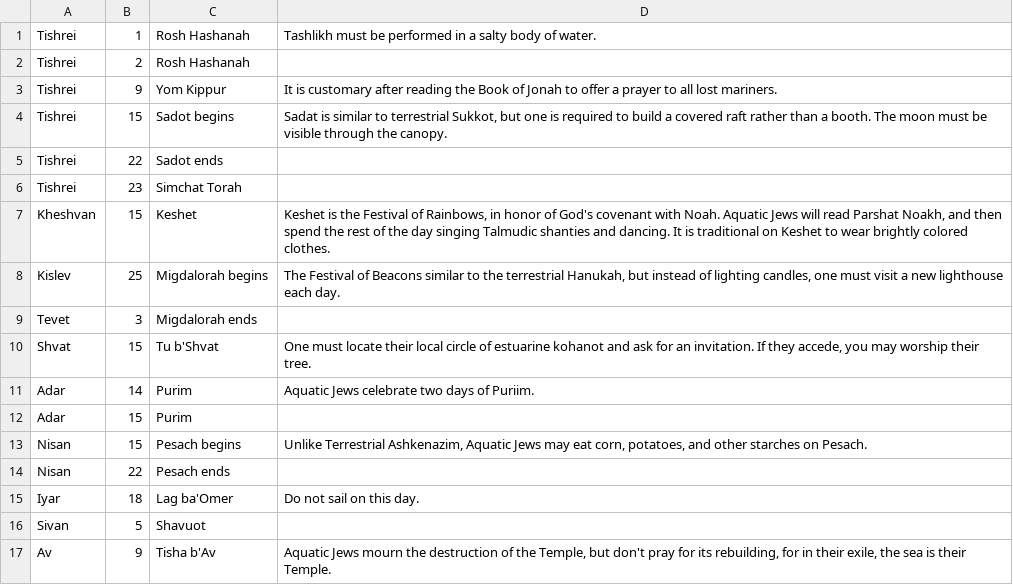
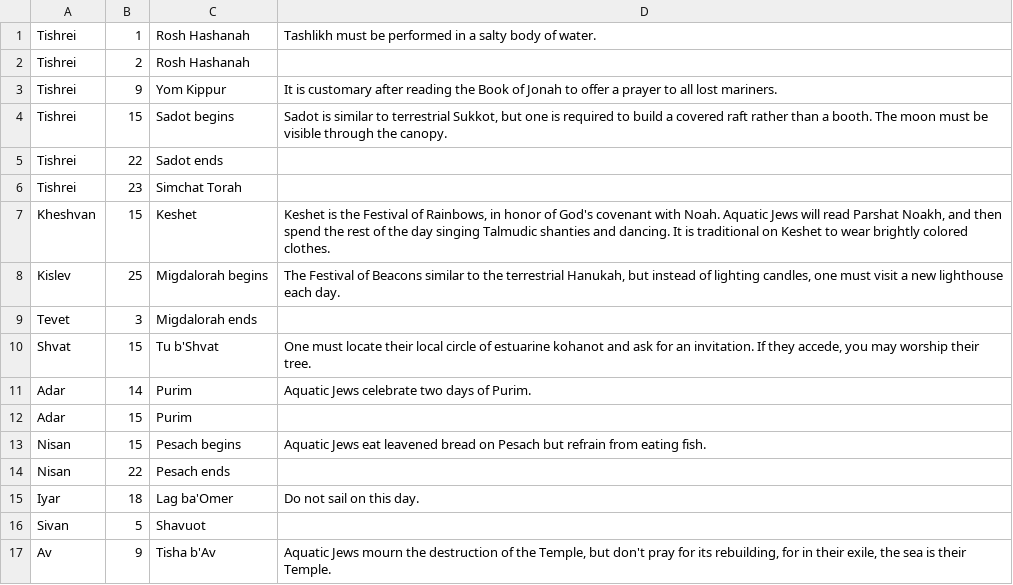
Before and after one commit to subalterngames/AquaticCalendar, a CSV file: yom_tov.csv, drawn as a sheet.

```diff
--- a/yom_tov.csv
+++ b/yom_tov.csv
@@ -3,3 +3,3 @@ Tishrei	2	Rosh Hashanah
 Tishrei	9	Yom Kippur	It is customary after reading the Book of Jonah to offer a prayer to all lost mariners.
-Tishrei	15	Sadot begins	Sadat is similar to terrestrial Sukkot, but one is required to build a covered raft rather than a booth. The moon must be visible through the canopy.
+Tishrei	15	Sadot begins	Sadot is similar to terrestrial Sukkot, but one is required to build a covered raft rather than a booth. The moon must be visible through the canopy.
 Tishrei	22	Sadot ends	
@@ -10,5 +10,5 @@ Tevet	3	Migdalorah ends
 Shvat	15	Tu b'Shvat	One must locate their local circle of estuarine kohanot and ask for an invitation. If they accede, you may worship their tree.
-Adar	14	Purim	Aquatic Jews celebrate two days of Puriim.
+Adar	14	Purim	Aquatic Jews celebrate two days of Purim.
 Adar	15	Purim	
-Nisan	15	Pesach begins	Unlike Terrestrial Ashkenazim, Aquatic Jews may eat corn, potatoes, and other starches on Pesach.
+Nisan	15	Pesach begins	Aquatic Jews eat leavened bread on Pesach but refrain from eating fish.
 Nisan	22	Pesach ends	
```
Also changed, not shown: 6 other files.
